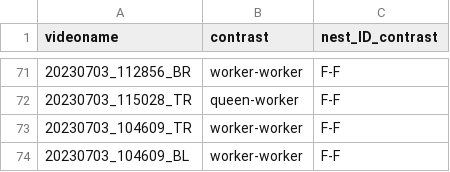
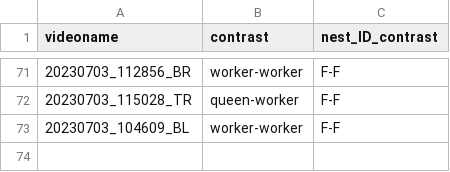
Before and after one commit to Wolfffff/lbal-circle-tubes, a CSV file: data/video_df.csv, drawn as a sheet; only a part is shown, gaps mark what is left out; the diff names each change by its address in the sheet, - before the commit and + after, or states it on an @@ line.

```diff
--- a/data/video_df.csv
+++ b/data/video_df.csv
-row 73: 20230703_104609_TR | worker-worker | F-F
```
Also changed, not shown: data/LBAL_Master_Data_Sheet_BORIS.csv, 8 other files.
